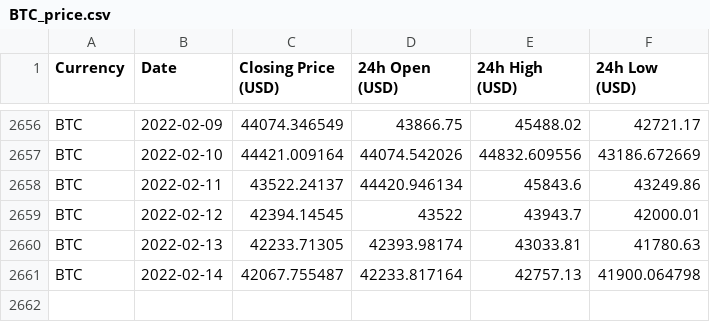
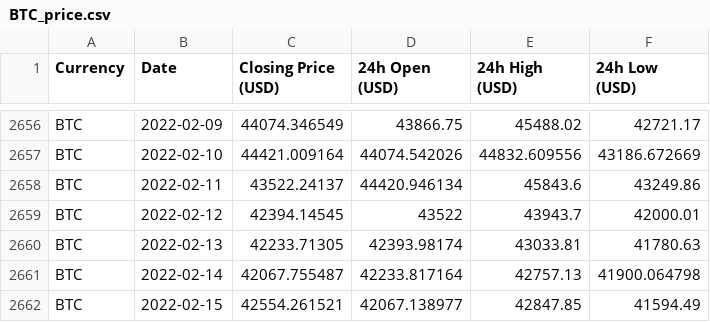
Before and after one commit to geniusnhu/daistats, a CSV file: BTC_price.csv, drawn as a sheet; only a part is shown, gaps mark what is left out; the diff names each change by its address in the sheet, - before the commit and + after, or states it on an @@ line.

```diff
--- a/BTC_price.csv
+++ b/BTC_price.csv
+row 2662: BTC | 2022-02-15 | 42554.261521 | 42067.138977 | 42847.85 | 41594.49
```
Also changed, not shown: daistats_data.csv.
